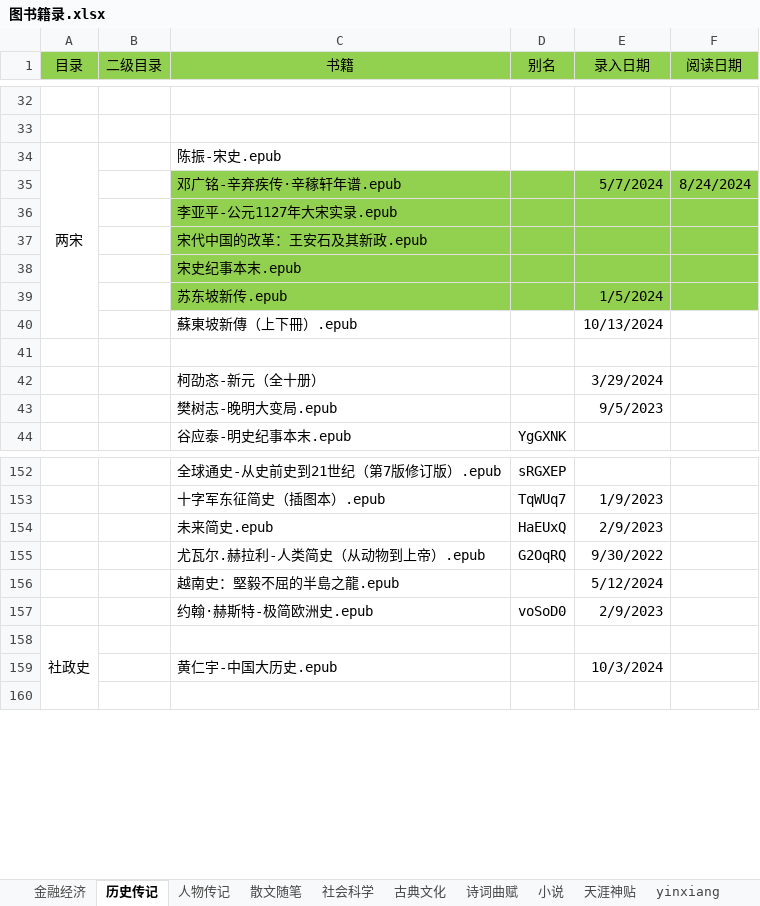
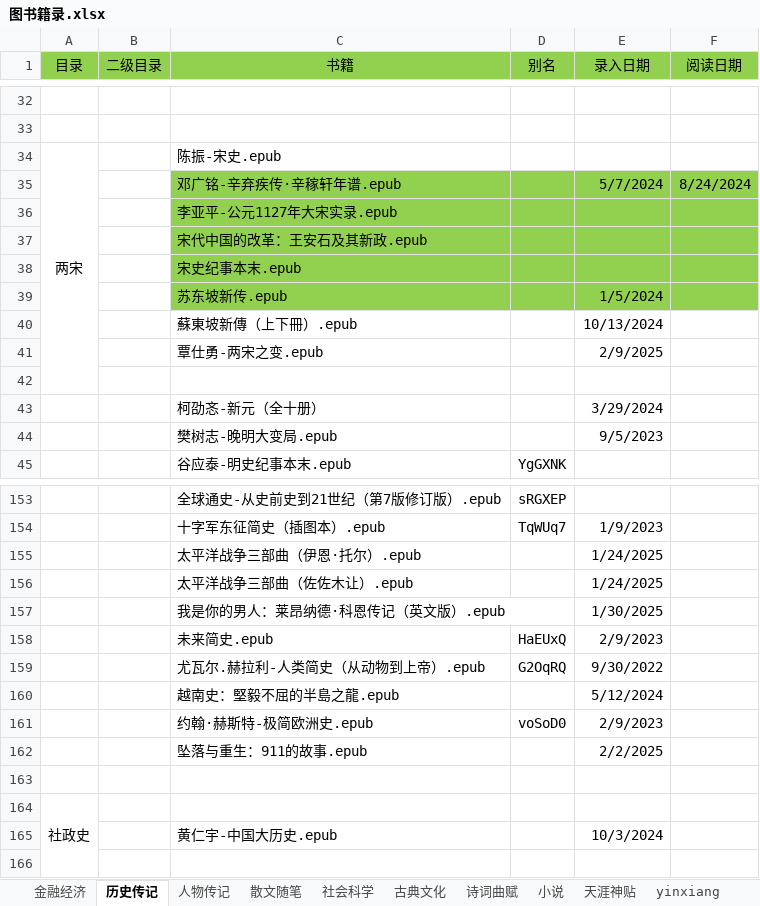
Before and after one commit to RockyChing/yxiang, an Excel workbook: ePub/图书籍录.xlsx, sheet 历史传记, drawn as a sheet; only a part is shown, gaps mark what is left out; values as stored, in another font and other column widths than the file's, no borders; removed rows and columns are numbered as before the commit, all else as after; the diff names each change by its address in the sheet, - before the commit and + after, or states it on an @@ line.

```diff
--- a/ePub/图书籍录.xlsx (sheet 历史传记)
+++ b/ePub/图书籍录.xlsx (sheet 历史传记)
-A34:A40 merged
+A34:A42 merged
+row 41:  |  | 覃仕勇-两宋之变.epub |  | 2/9/2025
+row 155:  |  | 太平洋战争三部曲（伊恩·托尔）.epub |  | 1/24/2025
+row 156:  |  | 太平洋战争三部曲（佐佐木让）.epub |  | 1/24/2025
+row 157:  |  | 我是你的男人：莱昂纳德·科恩传记（英文版）.epub |  | 1/30/2025
+row 162:  |  | 坠落与重生：911的故事.epub |  | 2/2/2025
+row 163: (empty)
```
Also changed, not shown: sheet 小说, sheet 金融经济, sheet 散文随笔, sheet 社会科学, sheet 古典文化, sheet 天涯神贴, 4 other files.
